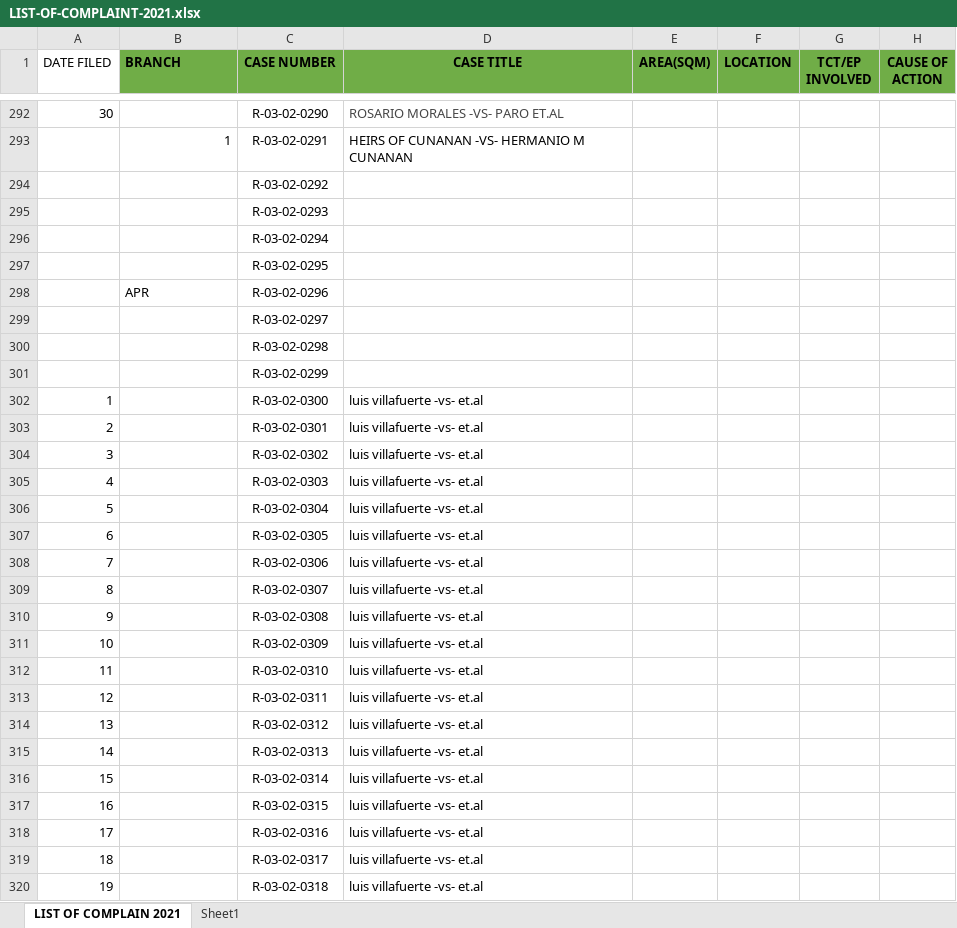
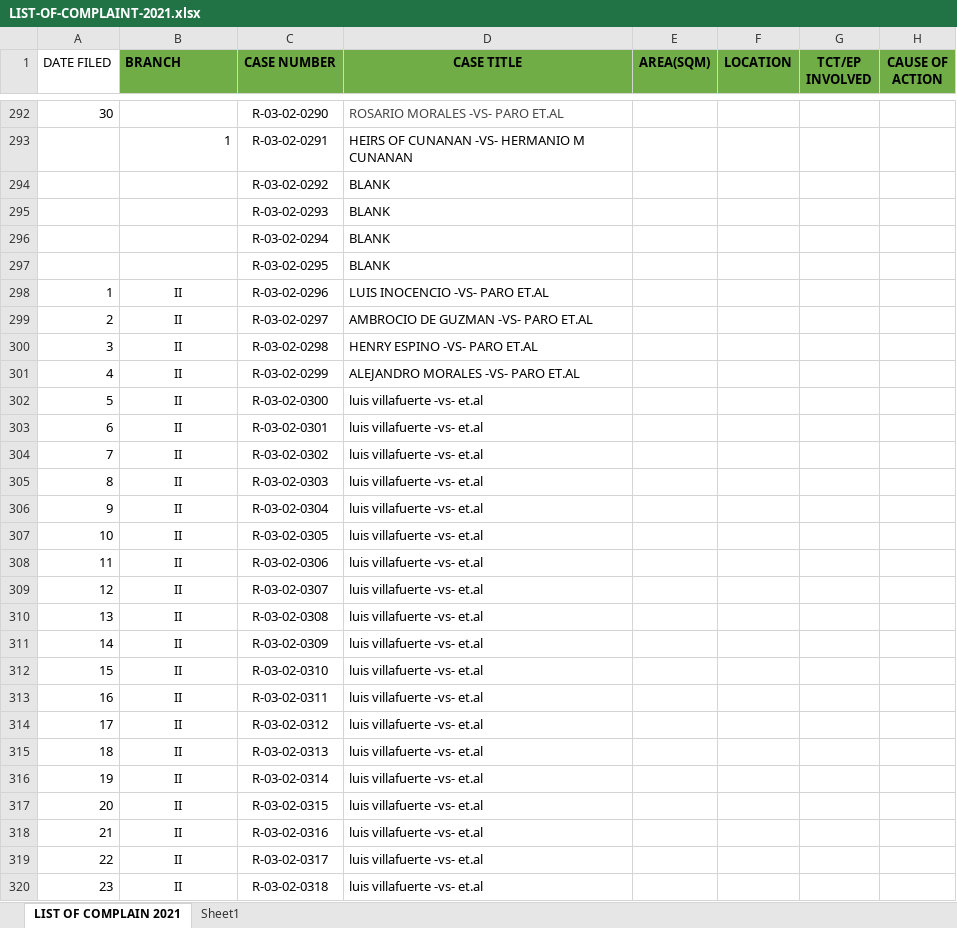
Before and after one commit to jltdev15/List-of-Complaints, an Excel workbook: LIST-OF-COMPLAINT-2021.xlsx, sheet LIST OF COMPLAIN 2021, drawn as a sheet; only a part is shown, gaps mark what is left out; values as stored, in another font and other column widths than the file's, no borders; the diff covers the shown part only; the diff names each change by its address in the sheet, - before the commit and + after, or states it on an @@ line.

Commit message:
Update LIST-OF-COMPLAINT-2021.xlsx

```diff
--- a/LIST-OF-COMPLAINT-2021.xlsx (sheet LIST OF COMPLAIN 2021)
+++ b/LIST-OF-COMPLAINT-2021.xlsx (sheet LIST OF COMPLAIN 2021)
-D294:D297 (CASE TITLE): (empty)
+D294:D297 (CASE TITLE): BLANK
@@ column A (DATE FILED) renumbered between rows 298 and 373 @@
-B298 (BRANCH): APR
+B298 (BRANCH): II
-B298 alignment: left
+B298 alignment: center
-D298 (CASE TITLE): (empty)
+D298 (CASE TITLE): LUIS INOCENCIO -VS- PARO ET.AL
-B299:B320 (BRANCH): (empty)
+B299:B320 (BRANCH): II
-D299 (CASE TITLE): (empty)
+D299 (CASE TITLE): AMBROCIO DE GUZMAN -VS- PARO ET.AL
-D300 (CASE TITLE): (empty)
+D300 (CASE TITLE): HENRY ESPINO -VS- PARO ET.AL
-D301 (CASE TITLE): (empty)
+D301 (CASE TITLE): ALEJANDRO MORALES -VS- PARO ET.AL
```
Also changed, not shown: 3 added rows and 8 edited cells elsewhere in this sheet.
